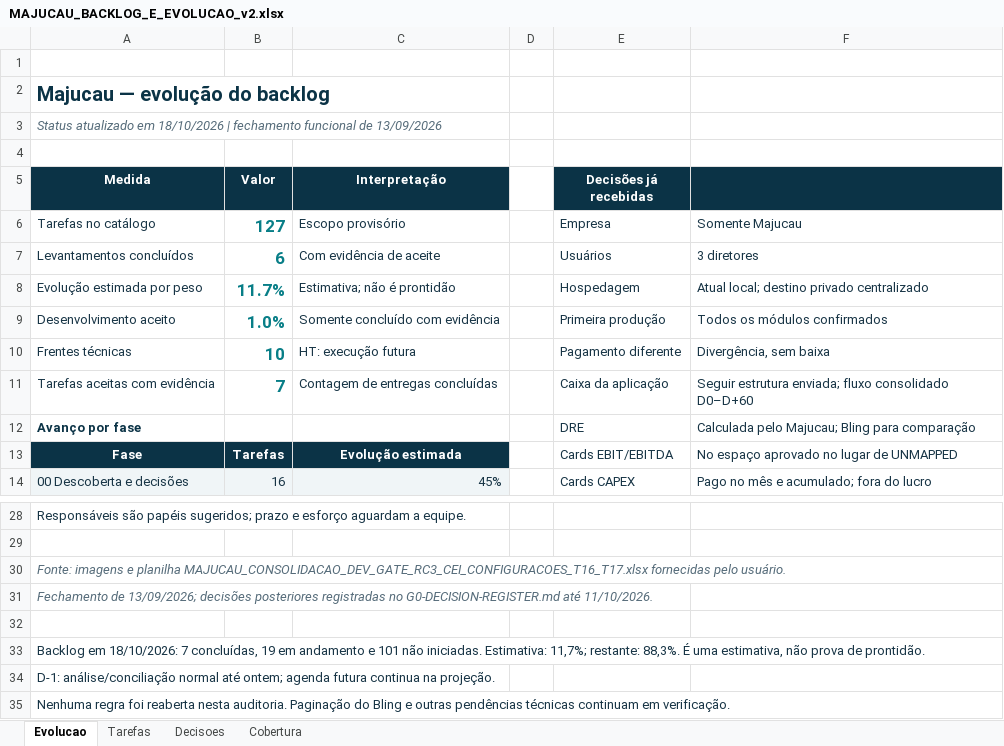
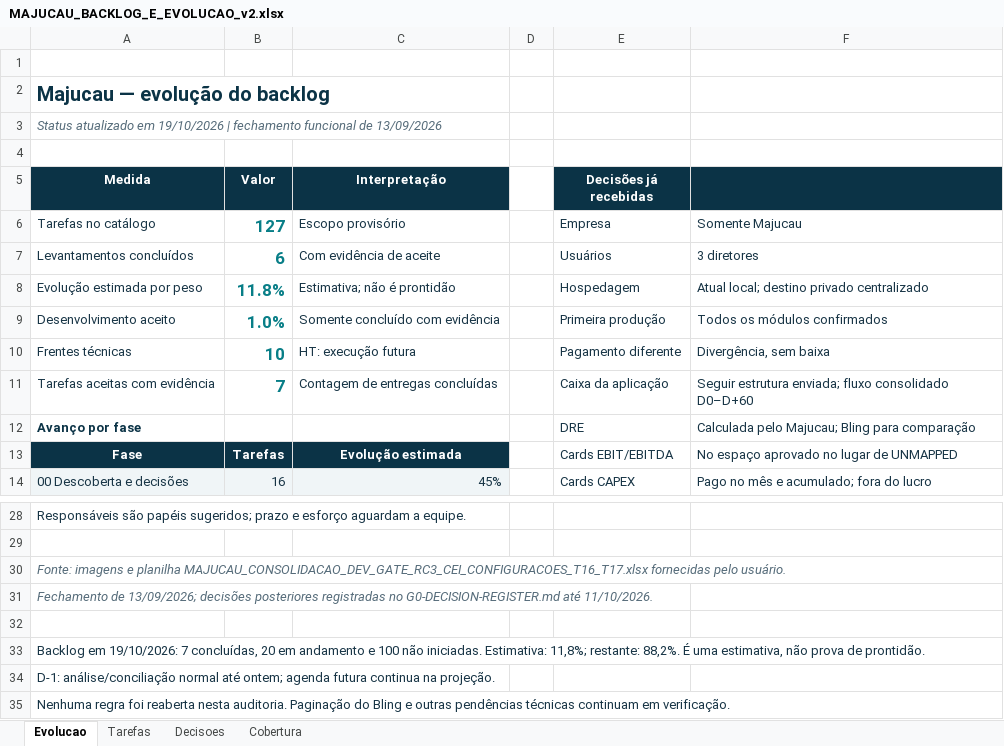
Before and after one commit to guilhermejacyzin/majucau, an Excel workbook: artifacts/planejamento/outputs/MAJUCAU_BACKLOG_E_EVOLUCAO_v2.xlsx, sheet Evolucao, drawn as a sheet; only a part is shown, gaps mark what is left out; values as stored, in another font and other column widths than the file's, no borders; the diff names each change by its address in the sheet, - before the commit and + after, or states it on an @@ line.

```diff
--- a/artifacts/planejamento/outputs/MAJUCAU_BACKLOG_E_EVOLUCAO_v2.xlsx (sheet Evolucao)
+++ b/artifacts/planejamento/outputs/MAJUCAU_BACKLOG_E_EVOLUCAO_v2.xlsx (sheet Evolucao)
-A3 (Medida): …atualizado em 18/10/2026 | fechamento…
+A3 (Medida): …atualizado em 19/10/2026 | fechamento…
-B8 (Valor): 11.7%
+B8 (Valor): 11.8%
-A33 (Medida): Backlog em 18/10/2026: 7 concluídas, 19 em andamento e 101 não iniciadas. Estimativa: 11,7%; restante: 88,3%. É uma…
+A33 (Medida): Backlog em 19/10/2026: 7 concluídas, 20 em andamento e 100 não iniciadas. Estimativa: 11,8%; restante: 88,2%. É uma…
```
Also changed, not shown: sheet Tarefas, 9 other files.
